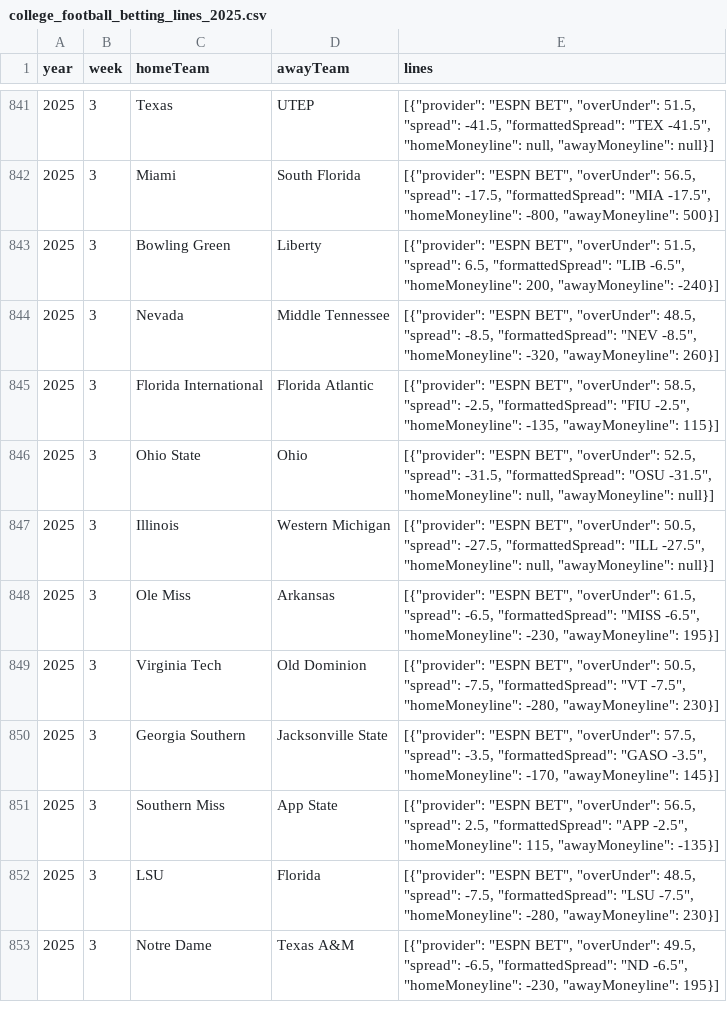
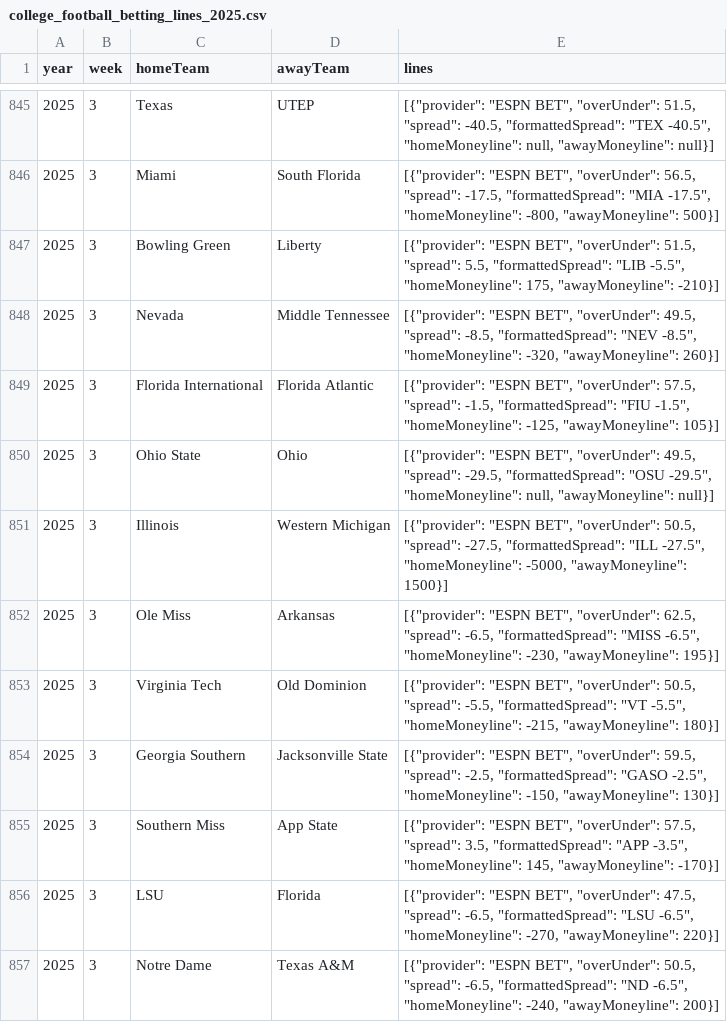
Before and after one commit to mostgood1/NCAAF-Predictions, a CSV file: data/college_football_betting_lines_2025.csv, drawn as a sheet; only a part is shown, gaps mark what is left out; the diff covers the shown part only.

Commit message:
Update week 3 data, results, and metrics\n\n- data: betting lines, schedule with scores, recommendations_latest.json\n- models: rf_v1_metrics.json\n- misc: update tracked cache artifact

```diff
--- a/data/college_football_betting_lines_2025.csv
+++ b/data/college_football_betting_lines_2025.csv
@@ -841,13 +845,13 @@ year,week,homeTeam,awayTeam,lines
-2025,3,Texas,UTEP,"[{""provider"": ""ESPN BET"", ""overUnder"": 51.5, ""spread"": -41.5, ""formattedSpread"": ""TEX -41.5"", ""homeMoneyline"": null, ""awayMoneyline"": null}]"
+2025,3,Texas,UTEP,"[{""provider"": ""ESPN BET"", ""overUnder"": 51.5, ""spread"": -40.5, ""formattedSpread"": ""TEX -40.5"", ""homeMoneyline"": null, ""awayMoneyline"": null}]"
 2025,3,Miami,South Florida,"[{""provider"": ""ESPN BET"", ""overUnder"": 56.5, ""spread"": -17.5, ""formattedSpread"": ""MIA -17.5"", ""homeMoneyline"": -800, ""awayMoneyline"": 500}]"
-2025,3,Bowling Green,Liberty,"[{""provider"": ""ESPN BET"", ""overUnder"": 51.5, ""spread"": 6.5, ""formattedSpread"": ""LIB -6.5"", ""homeMoneyline"": 200, ""awayMoneyline"": -240}]"
-2025,3,Nevada,Middle Tennessee,"[{""provider"": ""ESPN BET"", ""overUnder"": 48.5, ""spread"": -8.5, ""formattedSpread"": ""NEV -8.5"", ""homeMoneyline"": -320, ""awayMoneyline"": 260}]"
-2025,3,Florida International,Florida Atlantic,"[{""provider"": ""ESPN BET"", ""overUnder"": 58.5, ""spread"": -2.5, ""formattedSpread"": ""FIU -2.5"", ""homeMoneyline"": -135, ""awayMoneyline"": 115}]"
-2025,3,Ohio State,Ohio,"[{""provider"": ""ESPN BET"", ""overUnder"": 52.5, ""spread"": -31.5, ""formattedSpread"": ""OSU -31.5"", ""homeMoneyline"": null, ""awayMoneyline"": null}]"
-2025,3,Illinois,Western Michigan,"[{""provider"": ""ESPN BET"", ""overUnder"": 50.5, ""spread"": -27.5, ""formattedSpread"": ""ILL -27.5"", ""homeMoneyline"": null, ""awayMoneyline"": null}]"
-2025,3,Ole Miss,Arkansas,"[{""provider"": ""ESPN BET"", ""overUnder"": 61.5, ""spread"": -6.5, ""formattedSpread"": ""MISS -6.5"", ""homeMoneyline"": -230, ""awayMoneyline"": 195}]"
-2025,3,Virginia Tech,Old Dominion,"[{""provider"": ""ESPN BET"", ""overUnder"": 50.5, ""spread"": -7.5, ""formattedSpread"": ""VT -7.5"", ""homeMoneyline"": -280, ""awayMoneyline"": 230}]"
-2025,3,Georgia Southern,Jacksonville State,"[{""provider"": ""ESPN BET"", ""overUnder"": 57.5, ""spread"": -3.5, ""formattedSpread"": ""GASO -3.5"", ""homeMoneyline"": -170, ""awayMoneyline"": 145}]"
-2025,3,Southern Miss,App State,"[{""provider"": ""ESPN BET"", ""overUnder"": 56.5, ""spread"": 2.5, ""formattedSpread"": ""APP -2.5"", ""homeMoneyline"": 115, ""awayMoneyline"": -135}]"
-2025,3,LSU,Florida,"[{""provider"": ""ESPN BET"", ""overUnder"": 48.5, ""spread"": -7.5, ""formattedSpread"": ""LSU -7.5"", ""homeMoneyline"": -280, ""awayMoneyline"": 230}]"
-2025,3,Notre Dame,Texas A&M,"[{""provider"": ""ESPN BET"", ""overUnder"": 49.5, ""spread"": -6.5, ""formattedSpread"": ""ND -6.5"", ""homeMoneyline"": -230, ""awayMoneyline"": 195}]"
+2025,3,Bowling Green,Liberty,"[{""provider"": ""ESPN BET"", ""overUnder"": 51.5, ""spread"": 5.5, ""formattedSpread"": ""LIB -5.5"", ""homeMoneyline"": 175, ""awayMoneyline"": -210}]"
+2025,3,Nevada,Middle Tennessee,"[{""provider"": ""ESPN BET"", ""overUnder"": 49.5, ""spread"": -8.5, ""formattedSpread"": ""NEV -8.5"", ""homeMoneyline"": -320, ""awayMoneyline"": 260}]"
+2025,3,Florida International,Florida Atlantic,"[{""provider"": ""ESPN BET"", ""overUnder"": 57.5, ""spread"": -1.5, ""formattedSpread"": ""FIU -1.5"", ""homeMoneyline"": -125, ""awayMoneyline"": 105}]"
+2025,3,Ohio State,Ohio,"[{""provider"": ""ESPN BET"", ""overUnder"": 49.5, ""spread"": -29.5, ""formattedSpread"": ""OSU -29.5"", ""homeMoneyline"": null, ""awayMoneyline"": null}]"
+2025,3,Illinois,Western Michigan,"[{""provider"": ""ESPN BET"", ""overUnder"": 50.5, ""spread"": -27.5, ""formattedSpread"": ""ILL -27.5"", ""homeMoneyline"": -5000, ""awayMoneyline"": 1500}]"
+2025,3,Ole Miss,Arkansas,"[{""provider"": ""ESPN BET"", ""overUnder"": 62.5, ""spread"": -6.5, ""formattedSpread"": ""MISS -6.5"", ""homeMoneyline"": -230, ""awayMoneyline"": 195}]"
+2025,3,Virginia Tech,Old Dominion,"[{""provider"": ""ESPN BET"", ""overUnder"": 50.5, ""spread"": -5.5, ""formattedSpread"": ""VT -5.5"", ""homeMoneyline"": -215, ""awayMoneyline"": 180}]"
+2025,3,Georgia Southern,Jacksonville State,"[{""provider"": ""ESPN BET"", ""overUnder"": 59.5, ""spread"": -2.5, ""formattedSpread"": ""GASO -2.5"", ""homeMoneyline"": -150, ""awayMoneyline"": 130}]"
+2025,3,Southern Miss,App State,"[{""provider"": ""ESPN BET"", ""overUnder"": 57.5, ""spread"": 3.5, ""formattedSpread"": ""APP -3.5"", ""homeMoneyline"": 145, ""awayMoneyline"": -170}]"
+2025,3,LSU,Florida,"[{""provider"": ""ESPN BET"", ""overUnder"": 47.5, ""spread"": -6.5, ""formattedSpread"": ""LSU -6.5"", ""homeMoneyline"": -270, ""awayMoneyline"": 220}]"
+2025,3,Notre Dame,Texas A&M,"[{""provider"": ""ESPN BET"", ""overUnder"": 50.5, ""spread"": -6.5, ""formattedSpread"": ""ND -6.5"", ""homeMoneyline"": -240, ""awayMoneyline"": 200}]"
```
Also changed, not shown: 12 added rows, 8 removed rows and 27 edited cells elsewhere in this file, data/college_football_schedule_2025_predicted_totals_enhanced_with_scores.csv, 2 other files.
